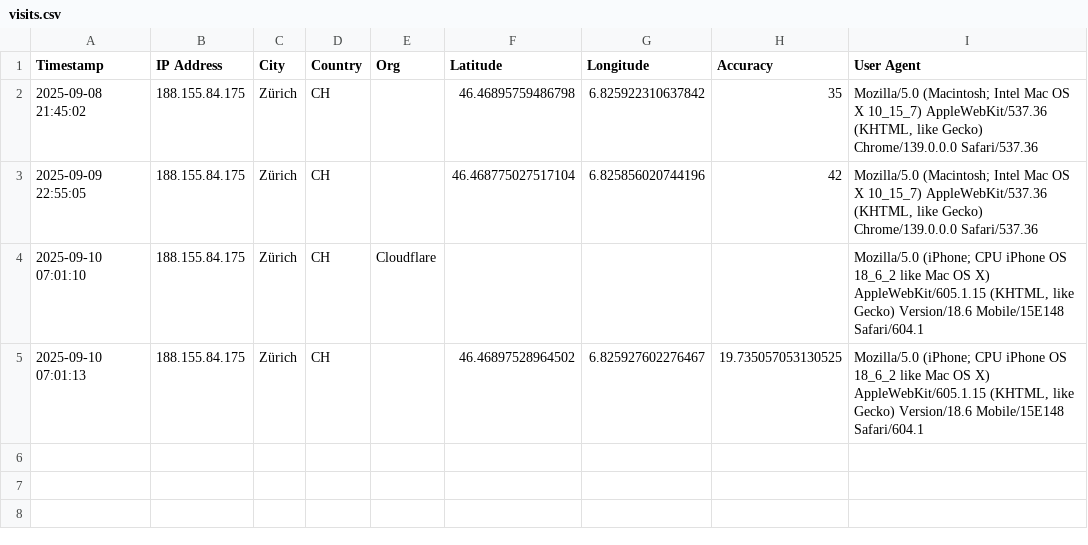
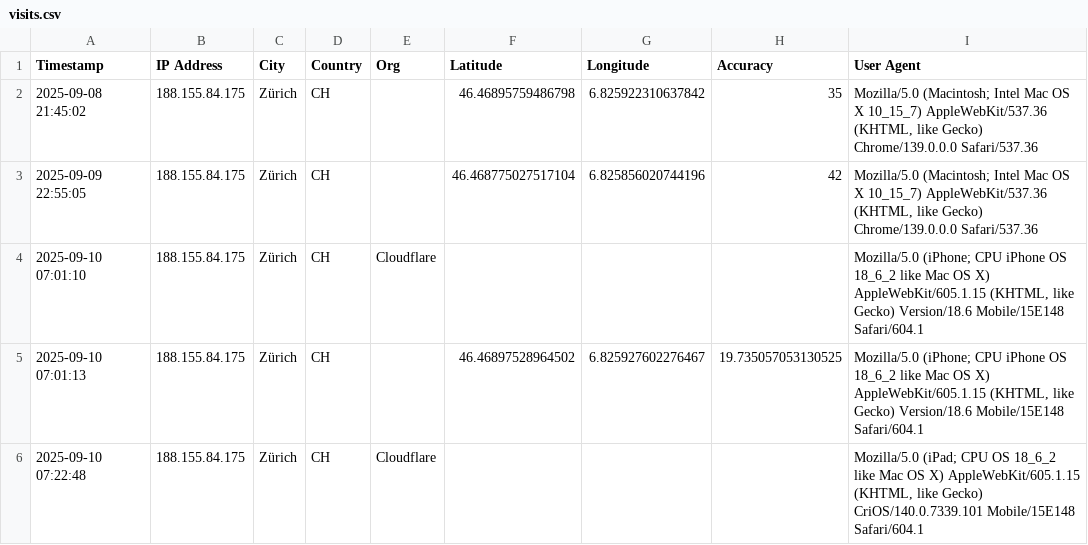
Before and after one commit to abeuchat-ch/contact, a CSV file: logs/visits.csv, drawn as a sheet.

Commit message:
Log visit 2025-09-10 07:22:48

```diff
--- a/logs/visits.csv
+++ b/logs/visits.csv
@@ -5 +5,2 @@ Timestamp,IP Address,City,Country,Org,Latitude,Longitude,Accuracy,User Agent
 "2025-09-10 07:01:13","188.155.84.175","Zürich","CH","","46.46897528964502","6.825927602276467","19.735057053130525","Mozilla/5.0 (iPhone; CPU iPhone OS 18_6_2 like Mac OS X) AppleWebKit/605.1.15 (KHTML, like Gecko) Version/18.6 Mobile/15E148 Safari/604.1"
+"2025-09-10 07:22:48","188.155.84.175","Zürich","CH","Cloudflare","","","","Mozilla/5.0 (iPad; CPU OS 18_6_2 like Mac OS X) AppleWebKit/605.1.15 (KHTML, like Gecko) CriOS/140.0.7339.101 Mobile/15E148 Safari/604.1"
```
